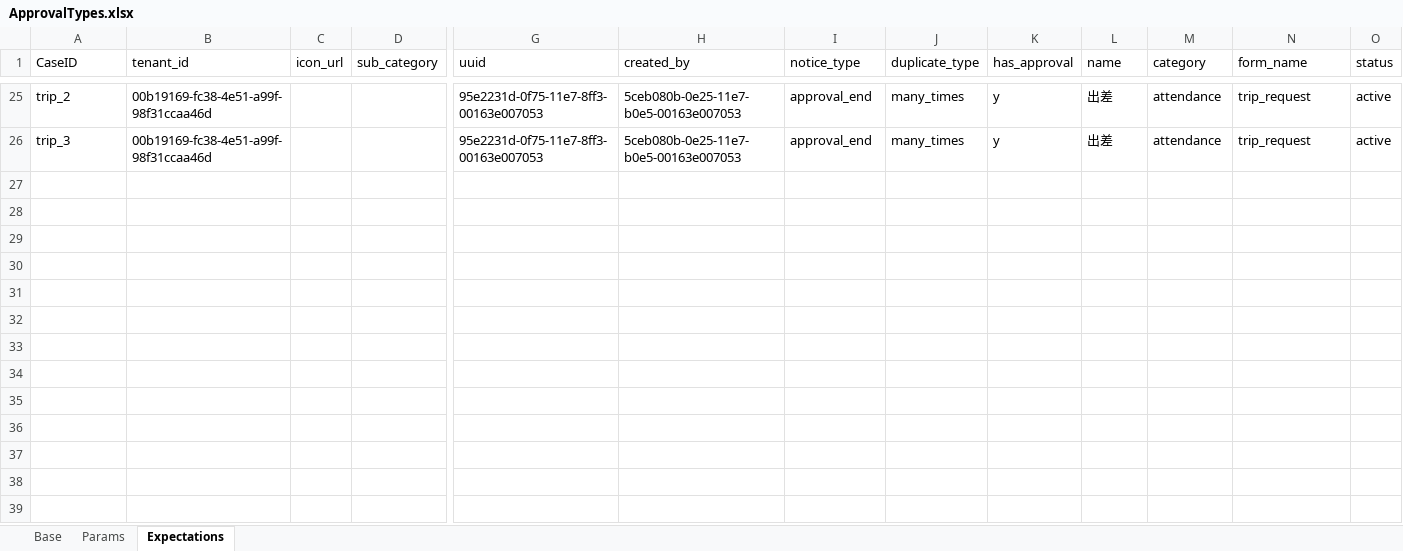
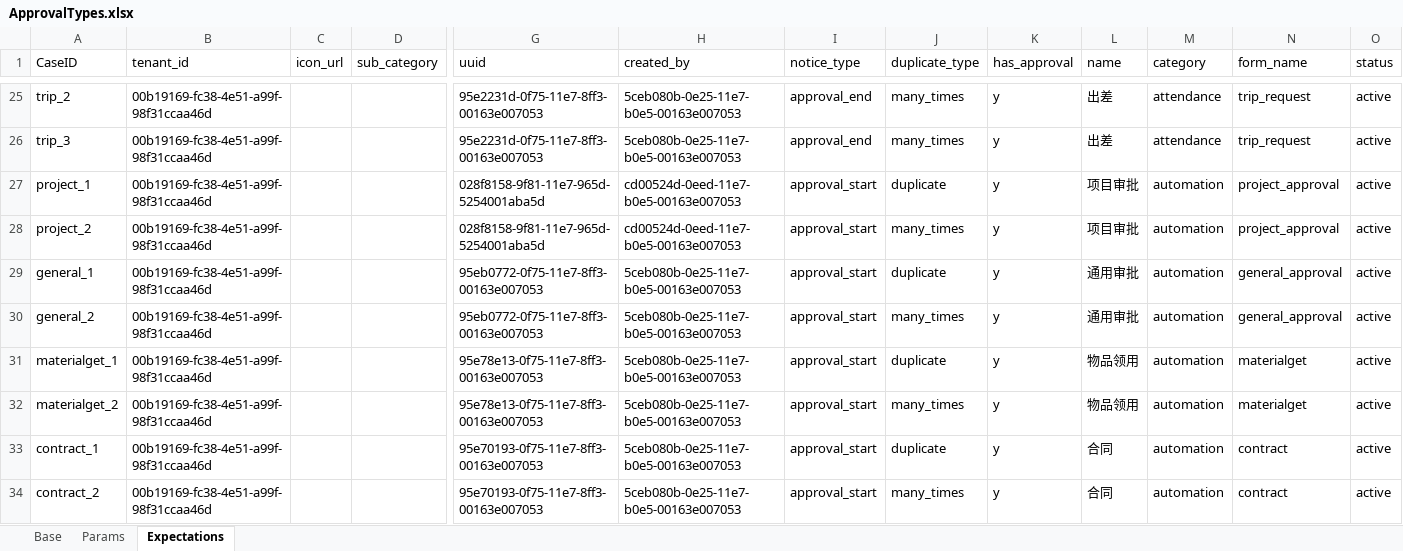
Before and after one commit to GuchenLanyue/QiFeiApi, an Excel workbook: sources/case/ApprovalTypes.xlsx, sheet Expectations, drawn as a sheet; only a part is shown, gaps mark what is left out; values as stored, in another font and other column widths than the file's, no borders; rows hold the shown columns only; the diff names each change by its address in the sheet, - before the commit and + after, or states it on an @@ line.

```diff
--- a/sources/case/ApprovalTypes.xlsx (sheet Expectations)
+++ b/sources/case/ApprovalTypes.xlsx (sheet Expectations)
+row 27: project_1 | 00b19169-fc38-4e51-a99f-98f31ccaa46d |  |  | 028f8158-9f81-11e7-965d-5254001aba5d | cd00524d-0eed-11e7-b0e5-00163e007053 | approval_start | duplicate | y | 项目审批 | automation | project_approval | active
+row 28: project_2 | 00b19169-fc38-4e51-a99f-98f31ccaa46d |  |  | 028f8158-9f81-11e7-965d-5254001aba5d | cd00524d-0eed-11e7-b0e5-00163e007053 | approval_start | many_times | y | 项目审批 | automation | project_approval | active
+row 29: general_1 | 00b19169-fc38-4e51-a99f-98f31ccaa46d |  |  | 95eb0772-0f75-11e7-8ff3-00163e007053 | 5ceb080b-0e25-11e7-b0e5-00163e007053 | approval_start | duplicate | y | 通用审批 | automation | general_approval | active
+row 30: general_2 | 00b19169-fc38-4e51-a99f-98f31ccaa46d |  |  | 95eb0772-0f75-11e7-8ff3-00163e007053 | 5ceb080b-0e25-11e7-b0e5-00163e007053 | approval_start | many_times | y | 通用审批 | automation | general_approval | active
+row 31: materialget_1 | 00b19169-fc38-4e51-a99f-98f31ccaa46d |  |  | 95e78e13-0f75-11e7-8ff3-00163e007053 | 5ceb080b-0e25-11e7-b0e5-00163e007053 | approval_start | duplicate | y | 物品领用 | automation | materialget | active
+row 32: materialget_2 | 00b19169-fc38-4e51-a99f-98f31ccaa46d |  |  | 95e78e13-0f75-11e7-8ff3-00163e007053 | 5ceb080b-0e25-11e7-b0e5-00163e007053 | approval_start | many_times | y | 物品领用 | automation | materialget | active
+row 33: contract_1 | 00b19169-fc38-4e51-a99f-98f31ccaa46d |  |  | 95e70193-0f75-11e7-8ff3-00163e007053 | 5ceb080b-0e25-11e7-b0e5-00163e007053 | approval_start | duplicate | y | 合同 | automation | contract | active
+row 34: contract_2 | 00b19169-fc38-4e51-a99f-98f31ccaa46d |  |  | 95e70193-0f75-11e7-8ff3-00163e007053 | 5ceb080b-0e25-11e7-b0e5-00163e007053 | approval_start | many_times | y | 合同 | automation | contract | active
```
Also changed, not shown: sheet Params, sources/case/GetInstanceInfo.xlsx, sources/case/GetInstances.xlsx, 10 other files.
